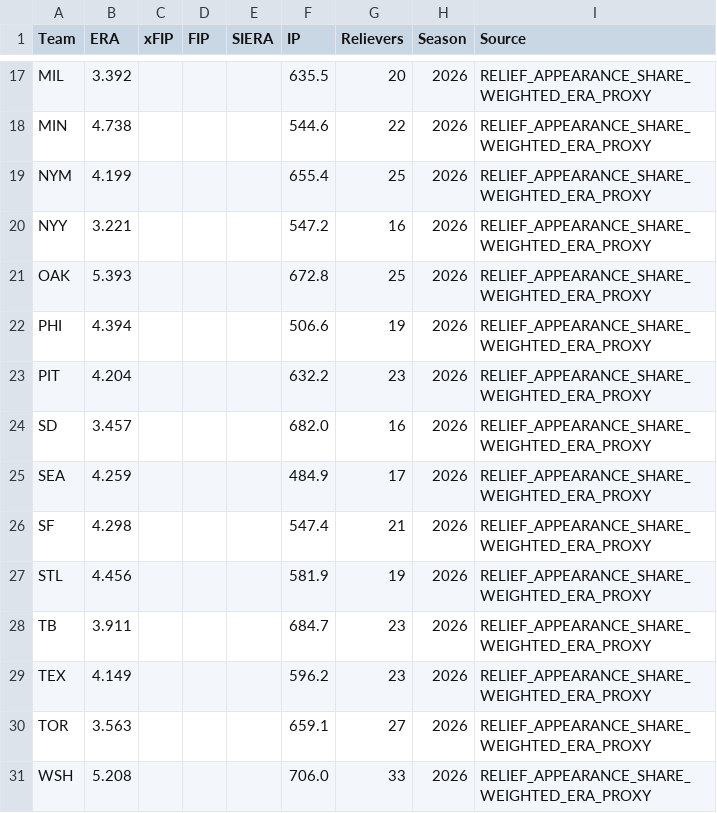
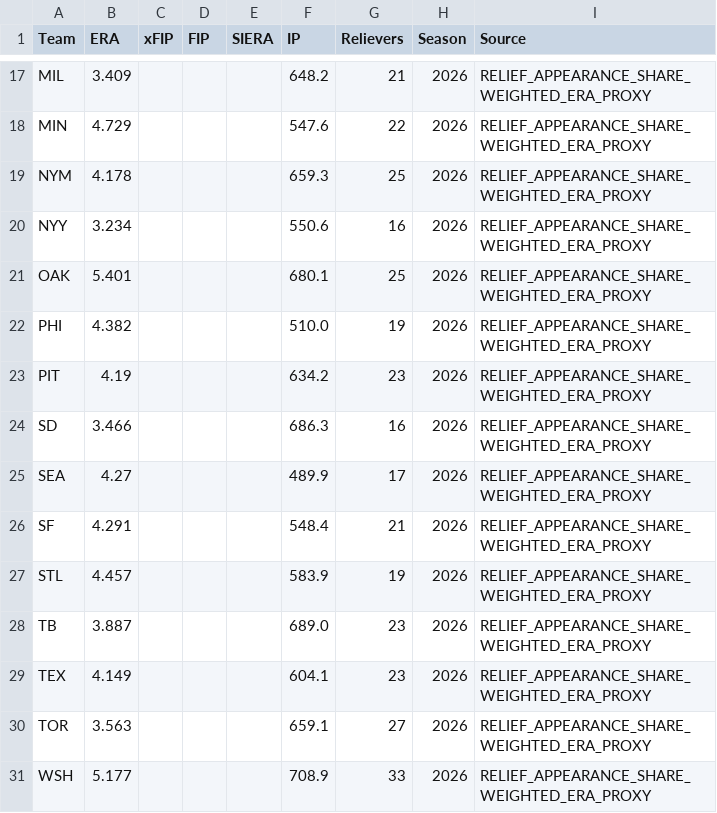
Before and after one commit to ricardodanmaravilla-coder/MLB-Pred, a CSV file: data/mlb_bullpen.csv, drawn as a sheet; only a part is shown, gaps mark what is left out; the diff covers the shown part only; the diff names each change by its address in the sheet, - before the commit and + after, or states it on an @@ line.

```diff
--- a/data/mlb_bullpen.csv
+++ b/data/mlb_bullpen.csv
-B17 (ERA): 3.392
+B17 (ERA): 3.409
-F17 (IP): 635.5
+F17 (IP): 648.2
-G17 (Relievers): 20
+G17 (Relievers): 21
-B18 (ERA): 4.738
+B18 (ERA): 4.729
-F18 (IP): 544.6
+F18 (IP): 547.6
-B19 (ERA): 4.199
+B19 (ERA): 4.178
-F19 (IP): 655.4
+F19 (IP): 659.3
-B20 (ERA): 3.221
+B20 (ERA): 3.234
-F20 (IP): 547.2
+F20 (IP): 550.6
-B21 (ERA): 5.393
+B21 (ERA): 5.401
-F21 (IP): 672.8
+F21 (IP): 680.1
-B22 (ERA): 4.394
+B22 (ERA): 4.382
-F22 (IP): 506.6
+F22 (IP): 510.0
-B23 (ERA): 4.204
+B23 (ERA): 4.19
-F23 (IP): 632.2
+F23 (IP): 634.2
-B24 (ERA): 3.457
+B24 (ERA): 3.466
-F24 (IP): 682.0
+F24 (IP): 686.3
-B25 (ERA): 4.259
+B25 (ERA): 4.27
-F25 (IP): 484.9
+F25 (IP): 489.9
-B26 (ERA): 4.298
+B26 (ERA): 4.291
-F26 (IP): 547.4
+F26 (IP): 548.4
-B27 (ERA): 4.456
+B27 (ERA): 4.457
-F27 (IP): 581.9
+F27 (IP): 583.9
-B28 (ERA): 3.911
+B28 (ERA): 3.887
-F28 (IP): 684.7
+F28 (IP): 689.0
-F29 (IP): 596.2
+F29 (IP): 604.1
-B31 (ERA): 5.208
+B31 (ERA): 5.177
-F31 (IP): 706.0
+F31 (IP): 708.9
```
Also changed, not shown: 30 edited cells elsewhere in this file, data/mlb_batting.csv, data/mlb_pitching.csv, 2 other files.
